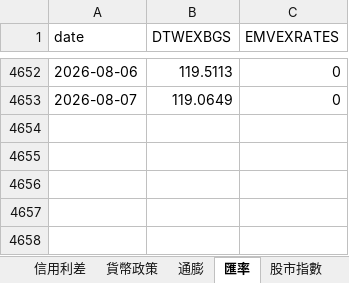
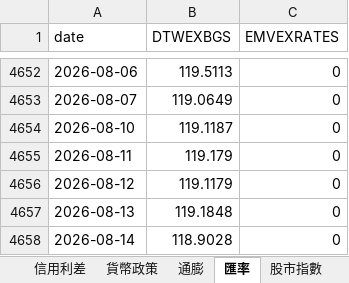
Before and after one commit to aqzpihe/Stock_King, an Excel workbook: 1-大環境/data/fred_data.xlsx, sheet 匯率, drawn as a sheet; only a part is shown, gaps mark what is left out; values as stored, in another font and other column widths than the file's, no borders; the diff names each change by its address in the sheet, - before the commit and + after, or states it on an @@ line.

```diff
--- a/1-大環境/data/fred_data.xlsx (sheet 匯率)
+++ b/1-大環境/data/fred_data.xlsx (sheet 匯率)
+row 4654: 2026-08-10 | 119.1187 | 0
+row 4655: 2026-08-11 | 119.179 | 0
+row 4656: 2026-08-12 | 119.1179 | 0
+row 4657: 2026-08-13 | 119.1848 | 0
+row 4658: 2026-08-14 | 118.9028 | 0
```
Also changed, not shown: sheet 信用利差, sheet 利率與殖利率, sheet 淨流動性, sheet 股市指數, sheet 貨幣政策, sheet 衰退預警, 1-大環境/data/indices_data.xlsx.
